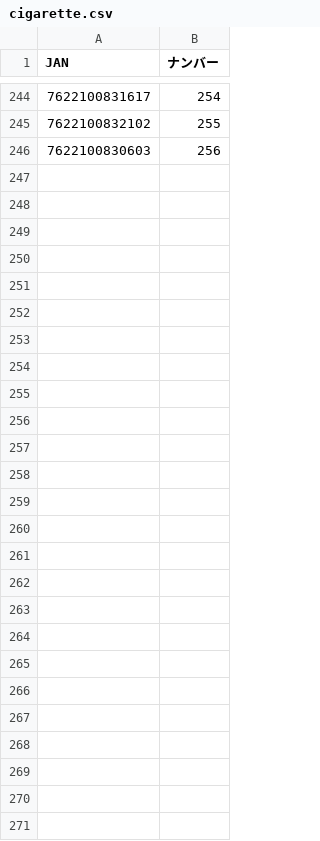
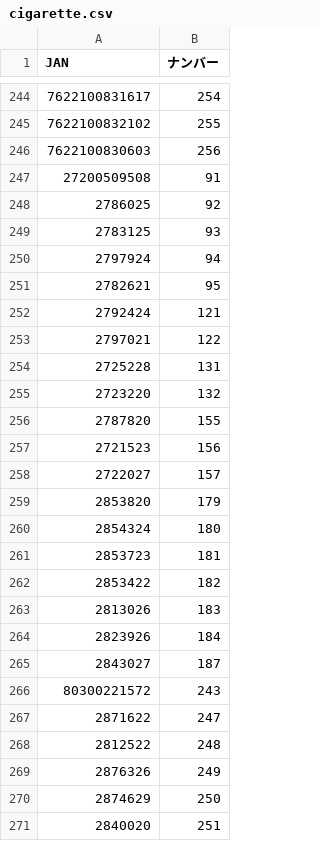
Before and after one commit to zushiK/yws, a CSV file: csv/cigarette.csv, drawn as a sheet; only a part is shown, gaps mark what is left out; the diff names each change by its address in the sheet, - before the commit and + after, or states it on an @@ line.

```diff
--- a/csv/cigarette.csv
+++ b/csv/cigarette.csv
+row 247: 27200509508 | 91
+row 248: 2786025 | 92
+row 249: 2783125 | 93
+row 250: 2797924 | 94
+row 251: 2782621 | 95
+row 252: 2792424 | 121
+row 253: 2797021 | 122
+row 254: 2725228 | 131
+row 255: 2723220 | 132
+row 256: 2787820 | 155
+row 257: 2721523 | 156
+row 258: 2722027 | 157
+row 259: 2853820 | 179
+row 260: 2854324 | 180
+row 261: 2853723 | 181
+row 262: 2853422 | 182
+row 263: 2813026 | 183
+row 264: 2823926 | 184
+row 265: 2843027 | 187
+row 266: 80300221572 | 243
+row 267: 2871622 | 247
+row 268: 2812522 | 248
+row 269: 2876326 | 249
+row 270: 2874629 | 250
+row 271: 2840020 | 251
```
Also changed, not shown: 2 other files.
